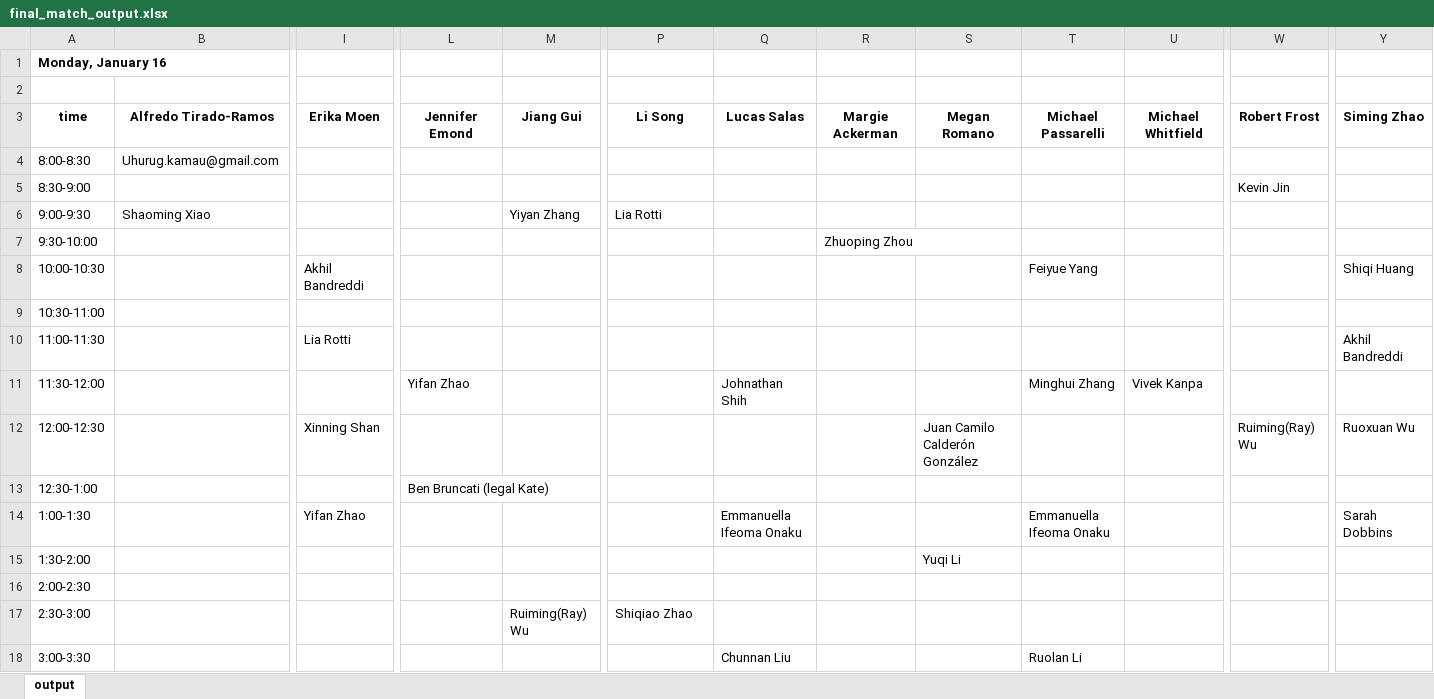
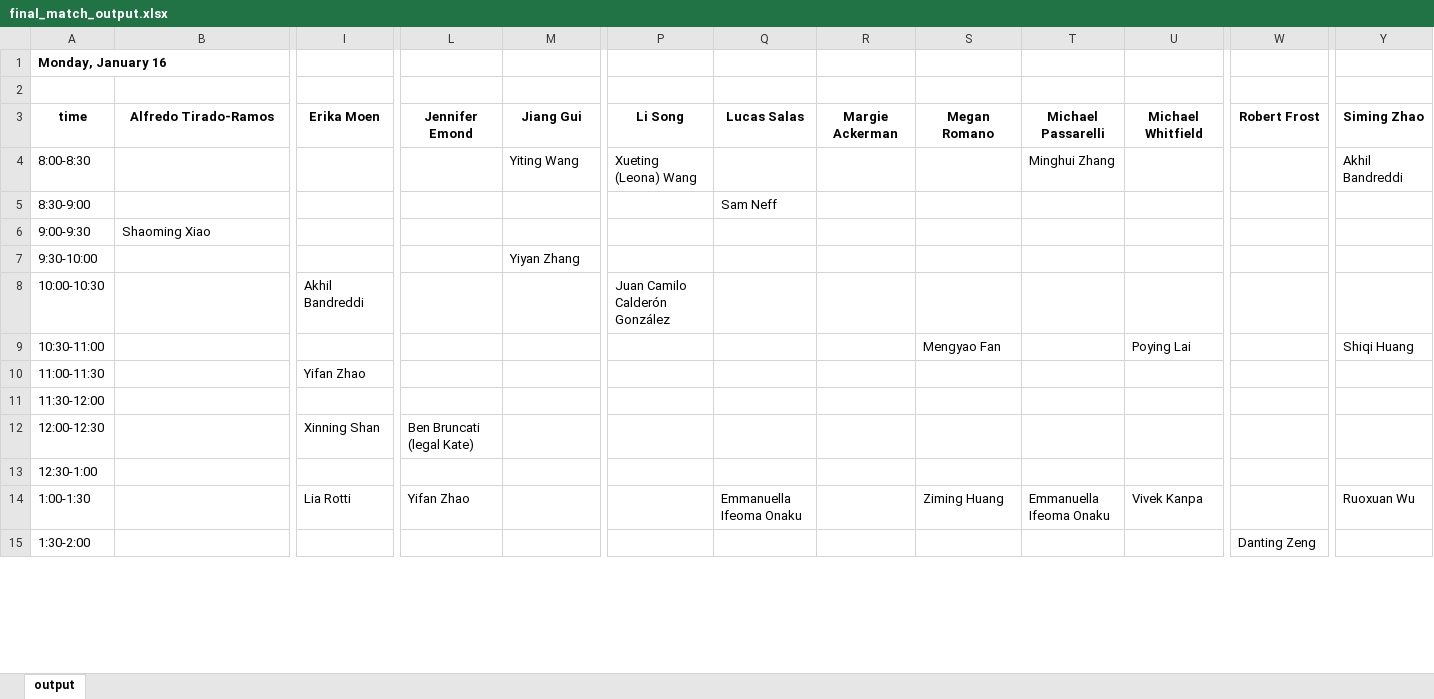
Before and after one commit to mmariani123/qbs_app, an Excel workbook: final_match_output.xlsx, sheet output, drawn as a sheet; only a part is shown, gaps mark what is left out; values as stored, in another font and other column widths than the file's, no borders; removed rows and columns are numbered as before the commit, all else as after; rows hold the shown columns only; the diff covers the shown part only; the diff names each change by its address in the sheet, - before the commit and + after, or states it on an @@ line.

```diff
--- a/final_match_output.xlsx (sheet output)
+++ b/final_match_output.xlsx (sheet output)
-row 4: 8:00-8:30 | Uhurug.kamau@gmail.com
+row 4: 8:00-8:30 |  |  |  | Yiting Wang | Xueting (Leona) Wang |  |  |  | Minghui Zhang |  |  | Akhil Bandreddi
-Q5: (empty)
+Q5: Sam Neff
-W5: Kevin Jin
+W5: (empty)
-row 6: 9:00-9:30 | Shaoming Xiao |  |  | Yiyan Zhang | Lia Rotti
-row 7: 9:30-10:00 |  |  |  |  |  |  | Zhuoping Zhou
+row 6: 9:00-9:30 | Shaoming Xiao
+row 7: 9:30-10:00 |  |  |  | Yiyan Zhang
-P8: (empty)
+P8: Juan Camilo Calderón González
-T8: Feiyue Yang
+T8: (empty)
-Y8: Shiqi Huang
+Y8: (empty)
-row 9: 10:30-11:00
-row 10: 11:00-11:30 |  | Lia Rotti |  |  |  |  |  |  |  |  |  | Akhil Bandreddi
-row 11: 11:30-12:00 |  |  | Yifan Zhao |  |  | Johnathan Shih |  |  | Minghui Zhang | Vivek Kanpa
+row 9: 10:30-11:00 |  |  |  |  |  |  |  | Mengyao Fan |  | Poying Lai |  | Shiqi Huang
+row 10: 11:00-11:30 |  | Yifan Zhao
+row 11: 11:30-12:00
-L12: (empty)
+L12: Ben Bruncati (legal Kate)
-S12: Juan Camilo Calderón González
+S12: (empty)
-W12: Ruiming(Ray) Wu
+W12: (empty)
-Y12: Ruoxuan Wu
+Y12: (empty)
-L13: Ben Bruncati (legal Kate)
+L13: (empty)
-I14: Yifan Zhao
+I14: Lia Rotti
-L14: (empty)
+L14: Yifan Zhao
-S14: (empty)
+S14: Ziming Huang
-U14: (empty)
+U14: Vivek Kanpa
-Y14: Sarah Dobbins
+Y14: Ruoxuan Wu
-S15: Yuqi Li
+S15: (empty)
-W15: (empty)
+W15: Danting Zeng
-row 16: 2:00-2:30
-row 17: 2:30-3:00 |  |  |  | Ruiming(Ray) Wu | Shiqiao Zhao
-row 18: 3:00-3:30 |  |  |  |  |  | Chunnan Liu |  |  | Ruolan Li
```
Also changed, not shown: 20 added rows, 17 removed rows and 54 edited cells elsewhere in this sheet, apps_points.xlsx, fac_num_assigned.xlsx, 6 other files.
